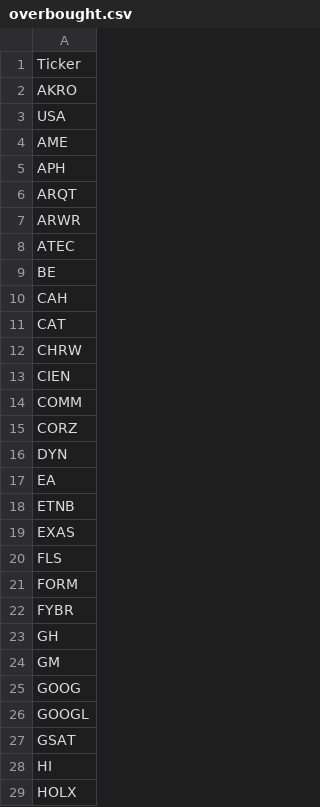
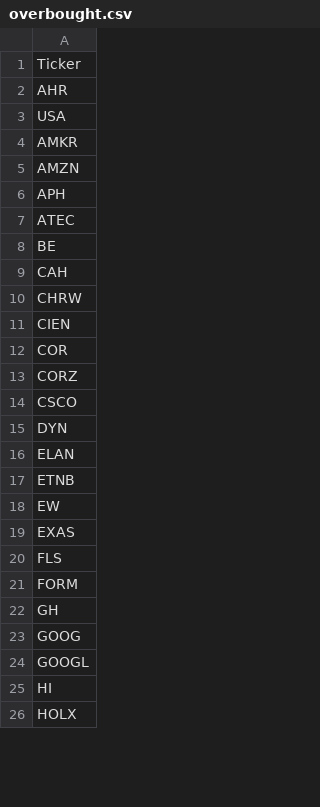
Before and after one commit to mpincus/SwingScannerWatchlist-GPT, a CSV file: overbought.csv, drawn as a sheet; only a part is shown; the diff covers the shown part only.

```diff
--- a/overbought.csv
+++ b/overbought.csv
@@ -1,8 +1,7 @@
 Ticker
-AKRO
+AHR
 USA
-AME
+AMKR
+AMZN
 APH
-ARQT
-ARWR
 ATEC
@@ -10,10 +9,11 @@ BE
 CAH
-CAT
 CHRW
 CIEN
-COMM
+COR
 CORZ
+CSCO
 DYN
-EA
+ELAN
 ETNB
+EW
 EXAS
@@ -21,8 +21,5 @@ FLS
 FORM
-FYBR
 GH
-GM
 GOOG
 GOOGL
-GSAT
 HI
```
Also changed, not shown: 8 added rows, 3 removed rows and 2 edited cells elsewhere in this file, breakouts.csv, combined_watchlist.csv, 2 other files.
